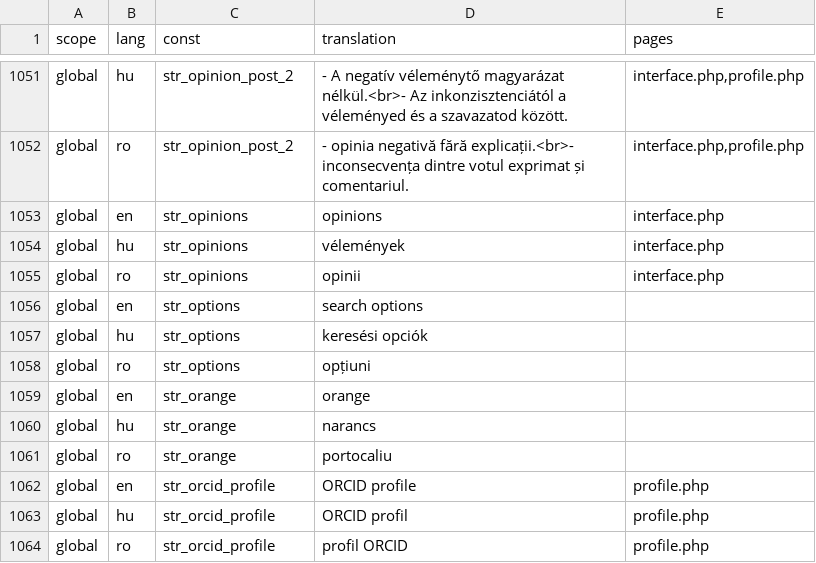
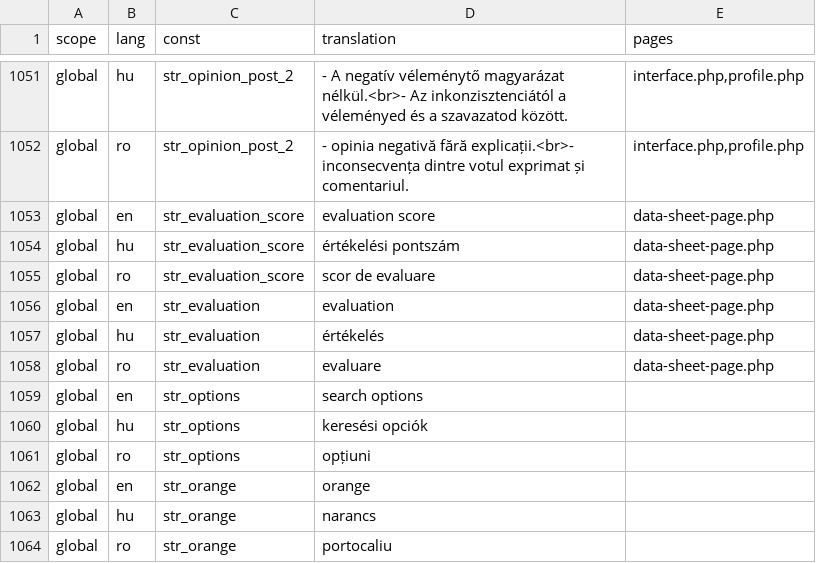
Before and after one commit to OpenBioMaps/translations, a CSV file: global_project_translations.csv, drawn as a sheet; only a part is shown, gaps mark what is left out; the shorter side is filled out with more unchanged rows.

Commit message:
Update global_project_translations.csv

```diff
--- a/global_project_translations.csv
+++ b/global_project_translations.csv
@@ -1052,5 +1052,8 @@
 "global","ro","str_opinion_post_2","- opinia negativă fără explicații.<br>- inconsecvența dintre votul exprimat și comentariul.","interface.php,profile.php"
-"global","en","str_opinions","opinions","interface.php"
-"global","hu","str_opinions","vélemények","interface.php"
-"global","ro","str_opinions","opinii","interface.php"
+"global","en","str_evaluation_score","evaluation score","data-sheet-page.php"
+"global","hu","str_evaluation_score","értékelési pontszám","data-sheet-page.php"
+"global","ro","str_evaluation_score","scor de evaluare","data-sheet-page.php"
+"global","en","str_evaluation","evaluation","data-sheet-page.php"
+"global","hu","str_evaluation","értékelés","data-sheet-page.php"
+"global","ro","str_evaluation","evaluare","data-sheet-page.php"
 "global","en","str_options","search options",
```
